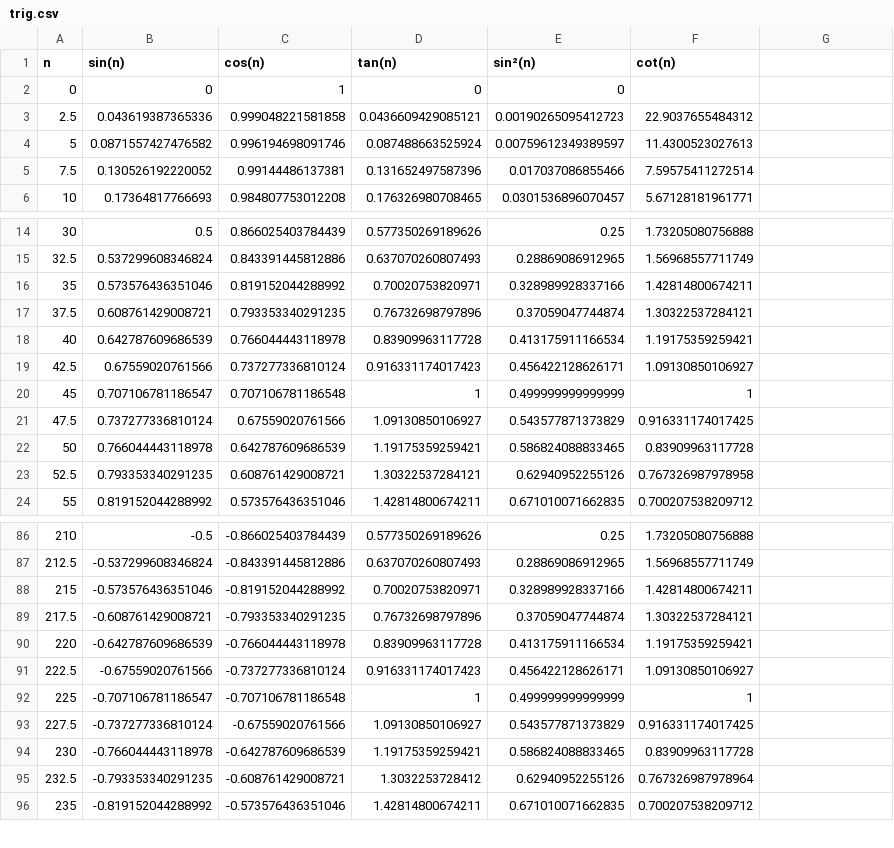
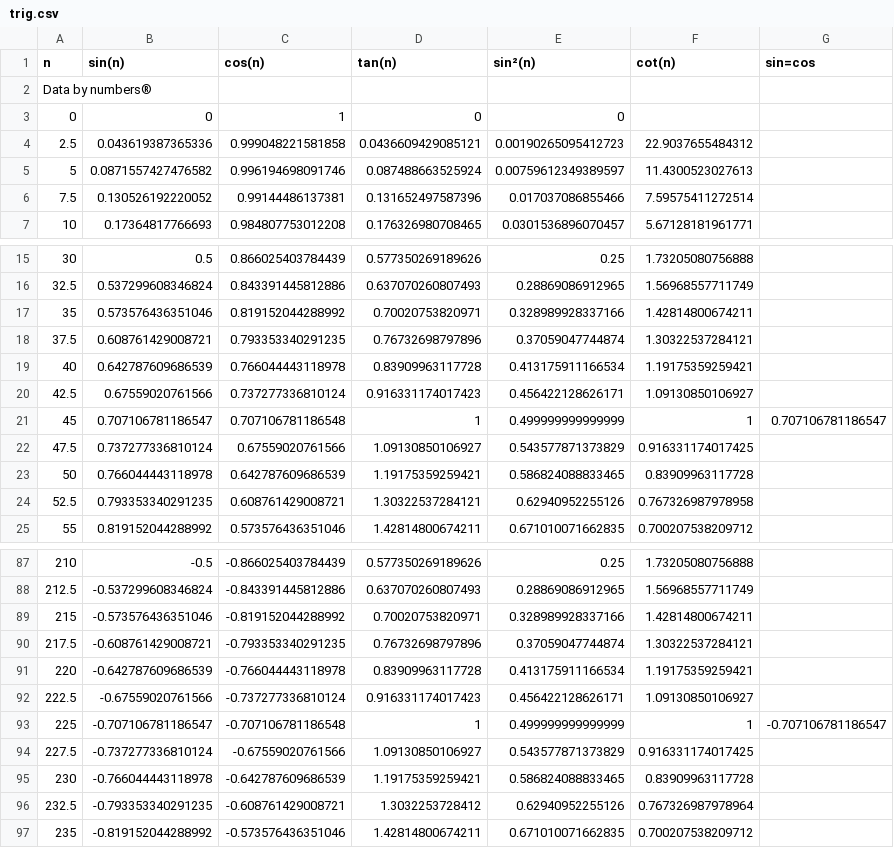
Before and after one commit to msalmonse/csv2, a CSV file: data/trig.csv, drawn as a sheet; only a part is shown, gaps mark what is left out; addresses are those after the commit; the diff names each change by its address in the sheet, - before the commit and + after, or states it on an @@ line.

```diff
--- a/data/trig.csv
+++ b/data/trig.csv
-G1: (empty)
+G1: sin=cos
+row 2: Data by numbers®
-G21 (sin=cos): (empty)
+G21 (sin=cos): 0.707106781186547
-G93 (sin=cos): (empty)
+G93 (sin=cos): -0.707106781186547
```
Also changed, not shown: 4 other files.
